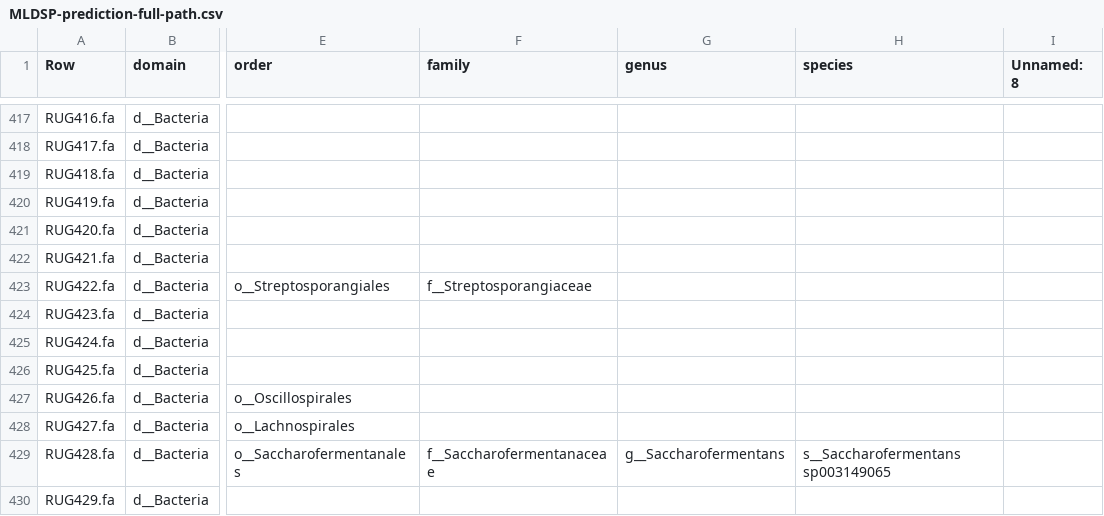
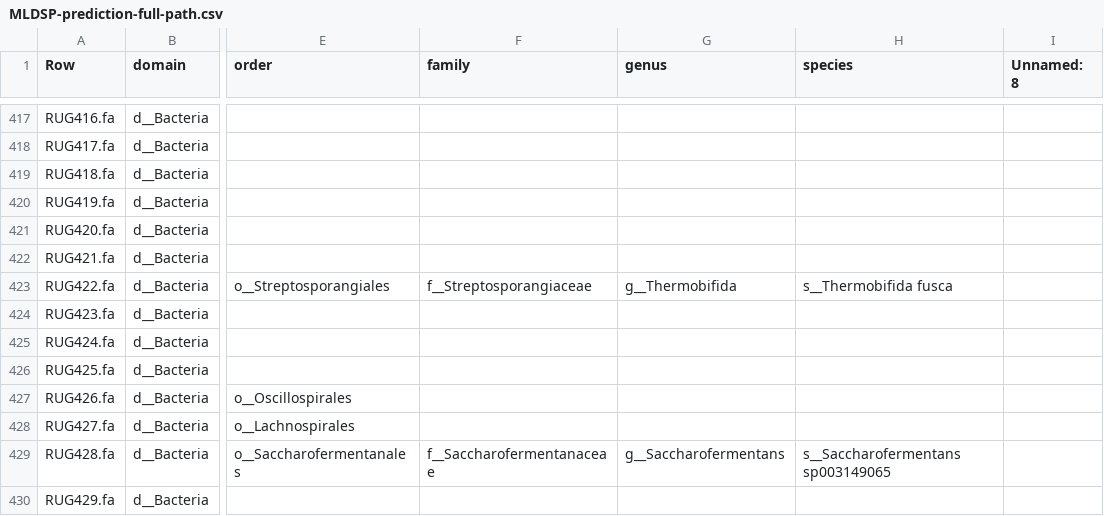
Before and after one commit to wxli0/MT-MAG, a CSV file: outputs-r202/MLDSP-prediction-full-path.csv, drawn as a sheet; only a part is shown, gaps mark what is left out; the diff names each change by its address in the sheet, - before the commit and + after, or states it on an @@ line.

Commit message:
updated outputs

```diff
--- a/outputs-r202/MLDSP-prediction-full-path.csv
+++ b/outputs-r202/MLDSP-prediction-full-path.csv
-G423 (genus): (empty)
+G423 (genus): g__Thermobifida
-H423 (species): (empty)
+H423 (species): s__Thermobifida fusca
```
Also changed, not shown: 2 other files.
